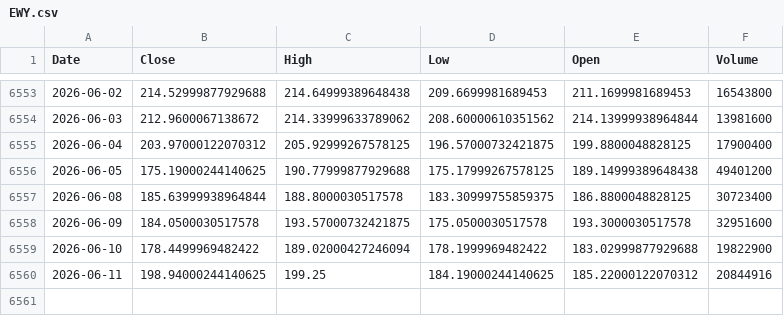
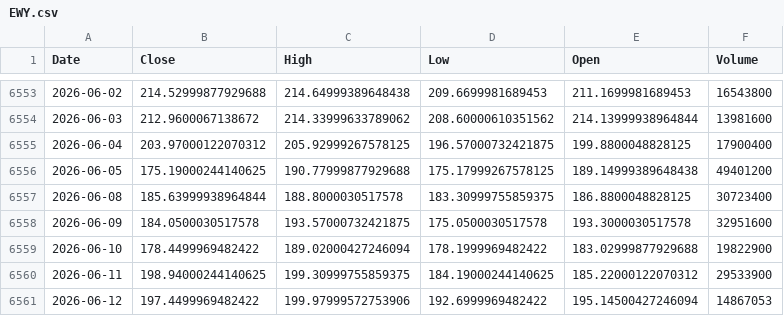
Before and after one commit to kittycapital/etf-seasonality, a CSV file: data/EWY.csv, drawn as a sheet; only a part is shown, gaps mark what is left out.

```diff
--- a/data/EWY.csv
+++ b/data/EWY.csv
@@ -6559,2 +6559,3 @@ Date,Close,High,Low,Open,Volume
 2026-06-10,178.4499969482422,189.02000427246094,178.1999969482422,183.02999877929688,19822900
-2026-06-11,198.94000244140625,199.25,184.19000244140625,185.22000122070312,20844916
+2026-06-11,198.94000244140625,199.30999755859375,184.19000244140625,185.22000122070312,29533900
+2026-06-12,197.4499969482422,199.97999572753906,192.6999969482422,195.14500427246094,14867053
```
Also changed, not shown: data/ETH_USD.csv, data/IWM.csv, 12 other files.
